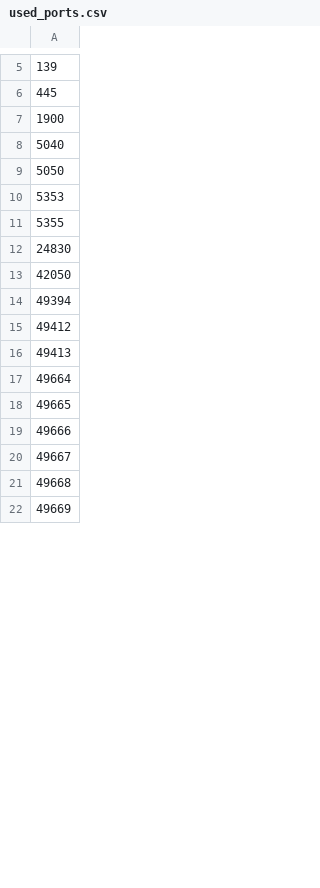
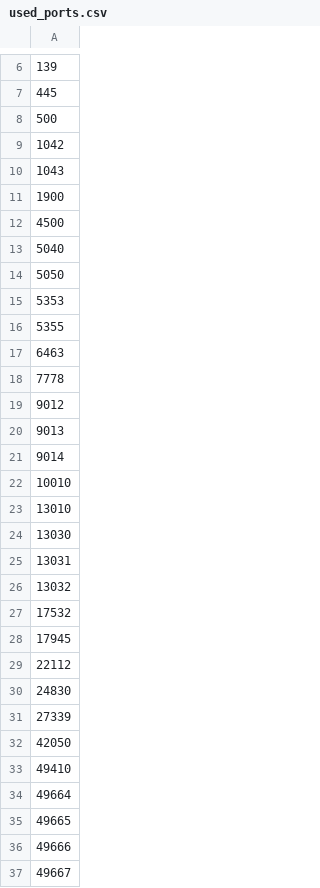
Before and after one commit to Petro24435/RemoteDesktopClient, a CSV file: RemoteDesktopClient/used_ports.csv, drawn as a sheet; only a part is shown, gaps mark what is left out; the shorter side is filled out with more unchanged rows; removed rows and columns are numbered as before the commit, all else as after; the diff covers the shown part only; the diff names each change by its address in the sheet, - before the commit and + after, or states it on an @@ line.

```diff
--- a/RemoteDesktopClient/used_ports.csv
+++ b/RemoteDesktopClient/used_ports.csv
+row 8: 500
+row 9: 1042
+row 10: 1043
+row 12: 4500
+row 17: 6463
+row 18: 7778
+row 19: 9012
+row 20: 9013
+row 21: 9014
+row 22: 10010
+row 23: 13010
+row 24: 13030
+row 25: 13031
+row 26: 13032
+row 27: 17532
+row 28: 17945
+row 29: 22112
+row 31: 27339
-A33: 49394
+A33: 49410
-row 15: 49412
-row 16: 49413
```
Also changed, not shown: 33 added rows and 34 edited cells elsewhere in this file, RemoteDesktopClient/keys.csv, 1 other file.
